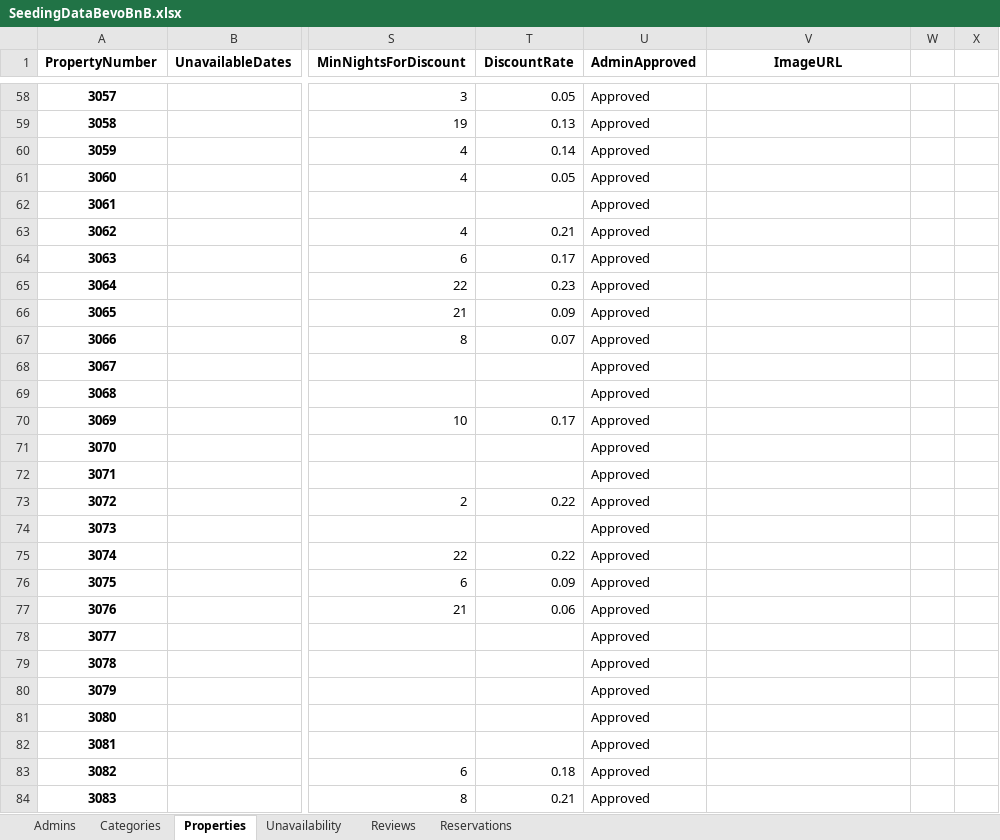
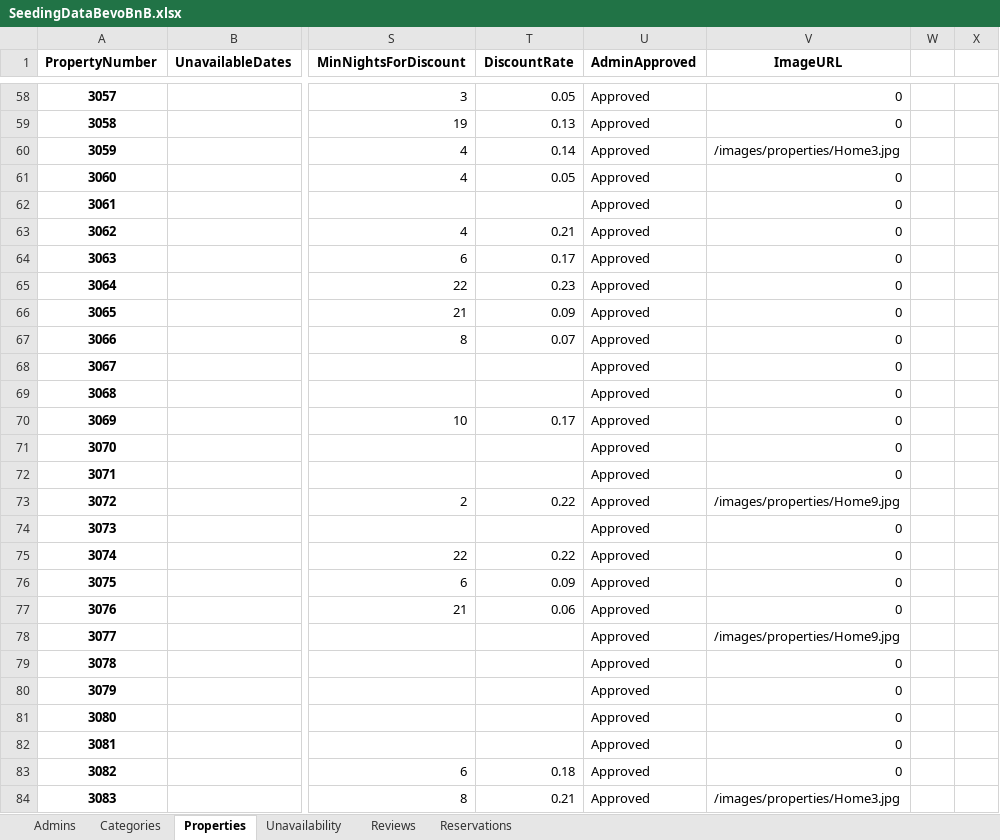
Before and after one commit to stambaughkarla/ASP.NET-Web-Dev-Competition, an Excel workbook: FinalProject/wwwroot/Data/SeedingDataBevoBnB.xlsx, sheet Properties, drawn as a sheet; only a part is shown, gaps mark what is left out; values as stored, in another font and other column widths than the file's, no borders; the diff covers the shown part only; the diff names each change by its address in the sheet, - before the commit and + after, or states it on an @@ line.

Commit message:
adding images

```diff
--- a/FinalProject/wwwroot/Data/SeedingDataBevoBnB.xlsx (sheet Properties)
+++ b/FinalProject/wwwroot/Data/SeedingDataBevoBnB.xlsx (sheet Properties)
-V58:V59 (ImageURL): (empty)
+V58:V59 (ImageURL): 0
-V60 (ImageURL): (empty)
+V60 (ImageURL): /images/properties/Home3.jpg
-V61:V72 (ImageURL): (empty)
+V61:V72 (ImageURL): 0
-V73 (ImageURL): (empty)
+V73 (ImageURL): /images/properties/Home9.jpg
-V74:V77 (ImageURL): (empty)
+V74:V77 (ImageURL): 0
-V78 (ImageURL): (empty)
+V78 (ImageURL): /images/properties/Home9.jpg
-V79:V83 (ImageURL): (empty)
+V79:V83 (ImageURL): 0
-V84 (ImageURL): (empty)
+V84 (ImageURL): /images/properties/Home3.jpg
```
Also changed, not shown: 155 edited cells elsewhere in this sheet, 46 other files.
